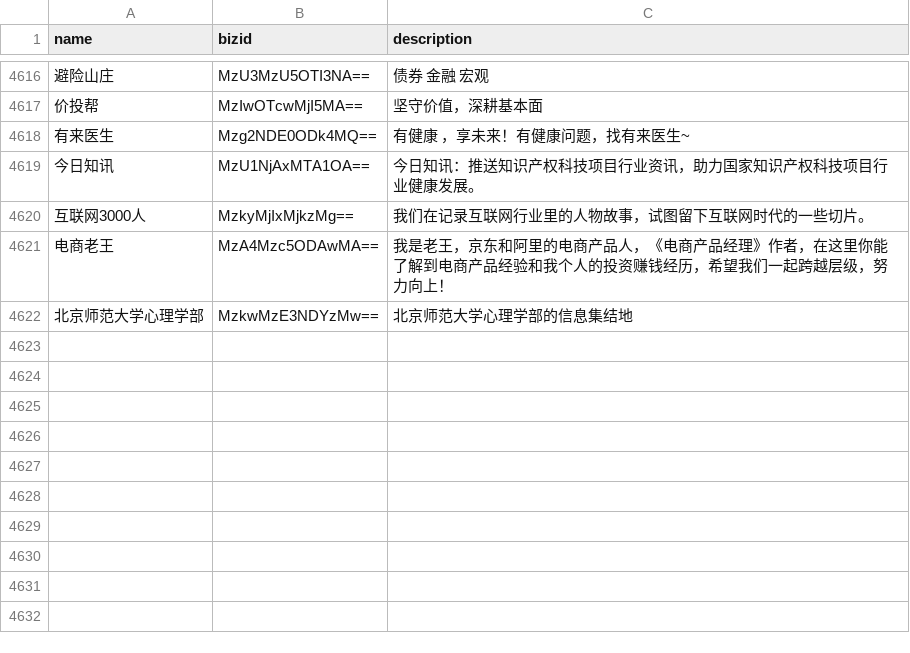
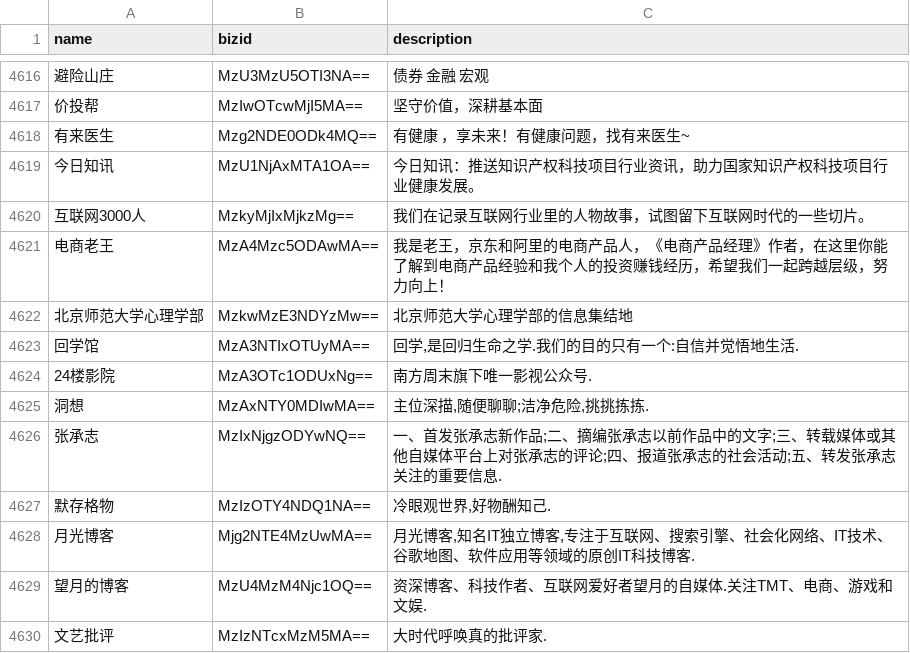
Before and after one commit to hellodword/wechat-feeds, a CSV file: list.csv, drawn as a sheet; only a part is shown, gaps mark what is left out; the diff names each change by its address in the sheet, - before the commit and + after, or states it on an @@ line.

```diff
--- a/list.csv
+++ b/list.csv
+row 4623: 回学馆 | MzA3NTIxOTUyMA== | 回学,是回归生命之学.我们的目的只有一个:自信并觉悟地生活.
+row 4624: 24楼影院 | MzA3OTc1ODUxNg== | 南方周末旗下唯一影视公众号.
+row 4625: 洞想 | MzAxNTY0MDIwMA== | 主位深描,随便聊聊;洁净危险,挑挑拣拣.
+row 4626: 张承志 | MzIxNjgzODYwNQ== | 一、首发张承志新作品;二、摘编张承志以前作品中的文字;三、转载媒体或其他自媒体平台上对张承志的评论;四、报道张承志的社会活动;五、转发张承志关注的重要信息.
+row 4627: 默存格物 | MzIzOTY4NDQ1NA== | 冷眼观世界,好物酬知己.
+row 4628: 月光博客 | Mjg2NTE4MzUwMA== | 月光博客,知名IT独立博客,专注于互联网、搜索引擎、社会化网络、IT技术、谷歌地图、软件应用等领域的原创IT科技博客.
+row 4629: 望月的博客 | MzU4MzM4Njc1OQ== | 资深博客、科技作者、互联网爱好者望月的自媒体.关注TMT、电商、游戏和文娱.
+row 4630: 文艺批评 | MzIzNTcxMzM5MA== | 大时代呼唤真的批评家.
```
